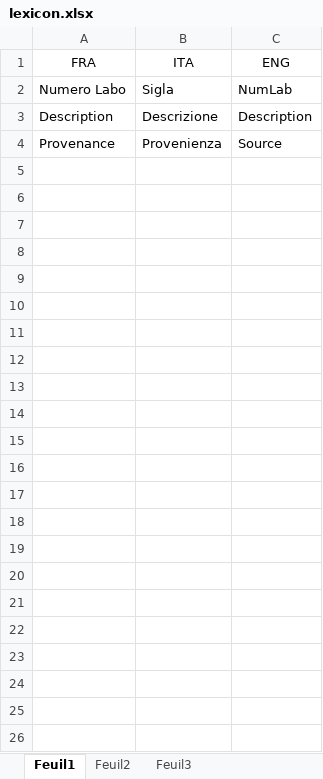
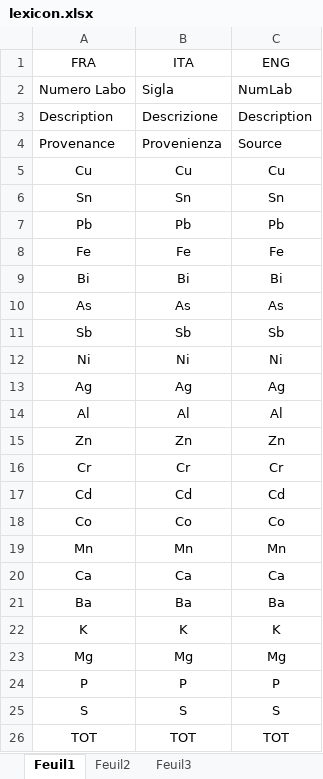
Before and after one commit to zoometh/itineris, an Excel workbook: fra-ita-eng/lexicon.xlsx, sheet Feuil1, drawn as a sheet; values as stored, in another font and other column widths than the file's, no borders; the diff names each change by its address in the sheet, - before the commit and + after, or states it on an @@ line.

Commit message:
lexicon

```diff
--- a/fra-ita-eng/lexicon.xlsx (sheet Feuil1)
+++ b/fra-ita-eng/lexicon.xlsx (sheet Feuil1)
+row 5: Cu | Cu | Cu
+row 6: Sn | Sn | Sn
+row 7: Pb | Pb | Pb
+row 8: Fe | Fe | Fe
+row 9: Bi | Bi | Bi
+row 10: As | As | As
+row 11: Sb | Sb | Sb
+row 12: Ni | Ni | Ni
+row 13: Ag | Ag | Ag
+row 14: Al | Al | Al
+row 15: Zn | Zn | Zn
+row 16: Cr | Cr | Cr
+row 17: Cd | Cd | Cd
+row 18: Co | Co | Co
+row 19: Mn | Mn | Mn
+row 20: Ca | Ca | Ca
+row 21: Ba | Ba | Ba
+row 22: K | K | K
+row 23: Mg | Mg | Mg
+row 24: P | P | P
+row 25: S | S | S
+row 26: TOT | TOT | TOT
```
